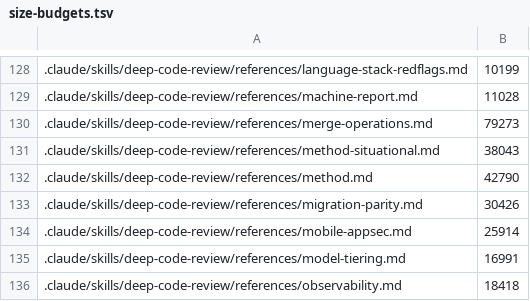
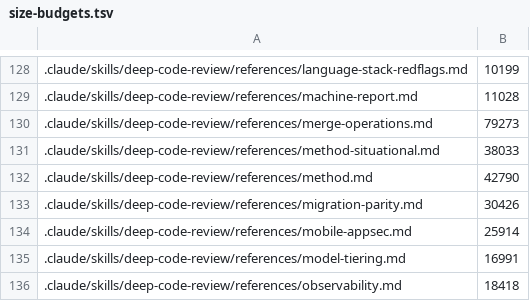
Before and after one commit to remigiusz-antczak/deep-code-review, a TSV file: scripts/size-budgets.tsv, drawn as a sheet; only a part is shown, gaps mark what is left out.

```diff
--- a/scripts/size-budgets.tsv
+++ b/scripts/size-budgets.tsv
@@ -130,3 +130,3 @@
 .claude/skills/deep-code-review/references/merge-operations.md	79273
-.claude/skills/deep-code-review/references/method-situational.md	38043
+.claude/skills/deep-code-review/references/method-situational.md	38033
 .claude/skills/deep-code-review/references/method.md	42790
```
Also changed, not shown: 11 other files.
